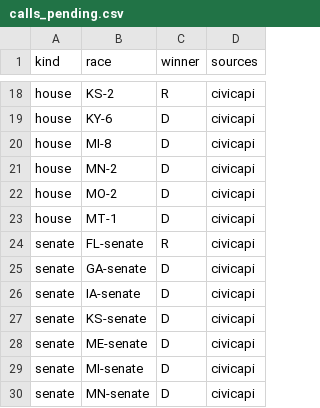
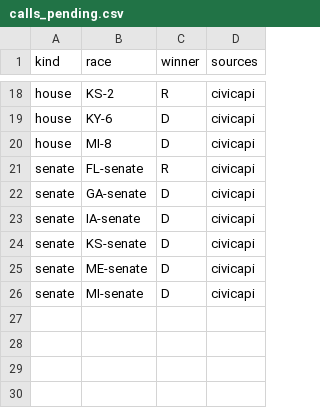
Before and after one commit to danbaer0413-cpu/election-needle, a CSV file: data/calls_pending.csv, drawn as a sheet; only a part is shown, gaps mark what is left out.

```diff
--- a/data/calls_pending.csv
+++ b/data/calls_pending.csv
@@ -20,5 +20,2 @@ house,KY-6,D,civicapi
 house,MI-8,D,civicapi
-house,MN-2,D,civicapi
-house,MO-2,D,civicapi
-house,MT-1,D,civicapi
 senate,FL-senate,R,civicapi
@@ -29,2 +26 @@ senate,ME-senate,D,civicapi
 senate,MI-senate,D,civicapi
-senate,MN-senate,D,civicapi
```
Also changed, not shown: data/auto_calls_log.csv, data/needle_log.csv, 2 other files.
